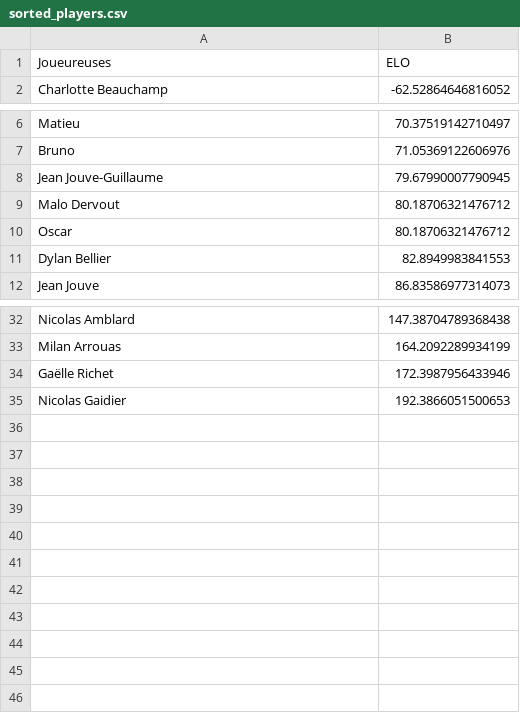
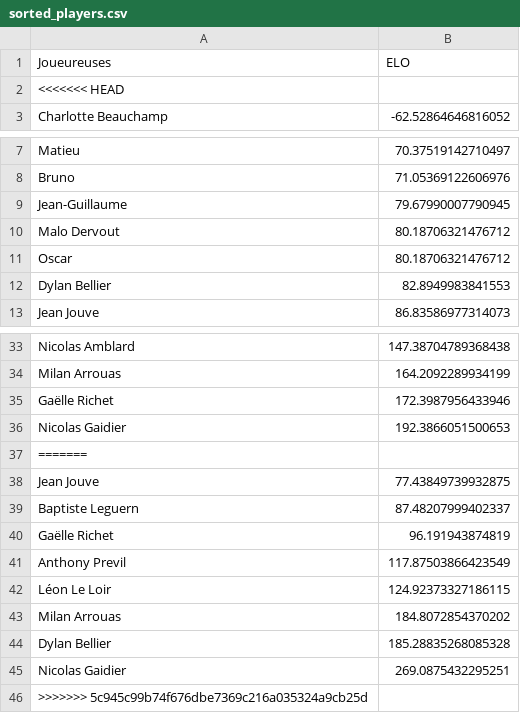
Before and after one commit to Ragdub/ELO_Brawl_Set, a CSV file: sorted_players.csv, drawn as a sheet; only a part is shown, gaps mark what is left out; addresses are those after the commit; the diff names each change by its address in the sheet, - before the commit and + after, or states it on an @@ line.

```diff
--- a/sorted_players.csv
+++ b/sorted_players.csv
+row 2: <<<<<<< HEAD
-A9 (Joueureuses): Jean Jouve-Guillaume
+A9 (Joueureuses): Jean-Guillaume
+row 37: =======
+row 38: Jean Jouve | 77.43849739932875
+row 39: Baptiste Leguern | 87.48207999402337
+row 40: Gaëlle Richet | 96.191943874819
+row 41: Anthony Previl | 117.87503866423549
+row 42: Léon Le Loir | 124.92373327186115
+row 43: Milan Arrouas | 184.8072854370202
+row 44: Dylan Bellier | 185.28835268085328
+row 45: Nicolas Gaidier | 269.0875432295251
+row 46: >>>>>>> 5c945c99b74f676dbe7369c216a035324a9cb25d
```
Also changed, not shown: list_decks.csv, list_players.csv, 15 other files.
